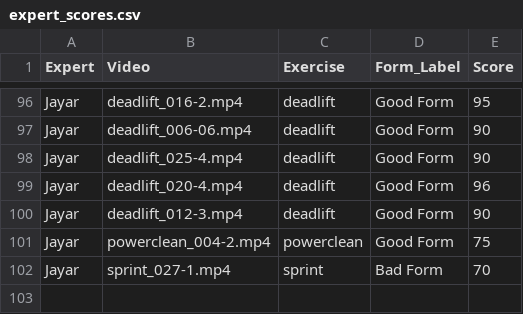
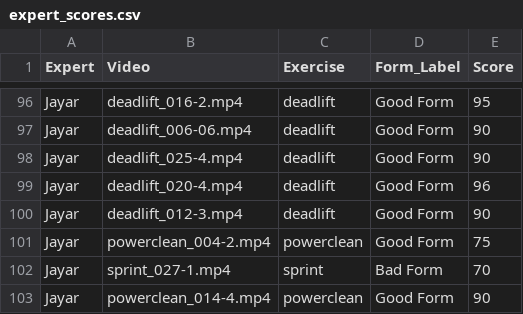
Before and after one commit to Exryz/video-scoring, a CSV file: expert_scores.csv, drawn as a sheet; only a part is shown, gaps mark what is left out.

Commit message:
Jayar scored powerclean_014-4.mp4

```diff
--- a/expert_scores.csv
+++ b/expert_scores.csv
@@ -102 +102,2 @@ Jayar,powerclean_004-2.mp4,powerclean,Good Form,75
 Jayar,sprint_027-1.mp4,sprint,Bad Form,70
+Jayar,powerclean_014-4.mp4,powerclean,Good Form,90
```
